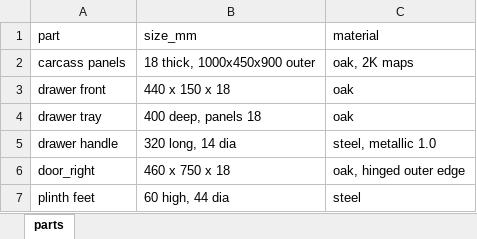
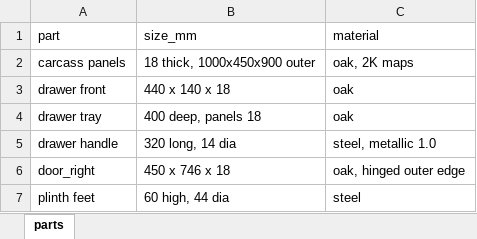
Before and after one commit to HuanLi0311/sci_bench, an Excel workbook: tasks/cua/drawer-cabinet/environment/materials/spec/parts.xlsx, sheet parts, drawn as a sheet; values as stored, in another font and other column widths than the file's, no borders; the diff names each change by its address in the sheet, - before the commit and + after, or states it on an @@ line.

```diff
--- a/tasks/cua/drawer-cabinet/environment/materials/spec/parts.xlsx (sheet parts)
+++ b/tasks/cua/drawer-cabinet/environment/materials/spec/parts.xlsx (sheet parts)
-B3 (size_mm): 440 x 150 x 18
+B3 (size_mm): 440 x 140 x 18
-B6 (size_mm): 460 x 750 x 18
+B6 (size_mm): 450 x 746 x 18
```
Also changed, not shown: 8 other files.
